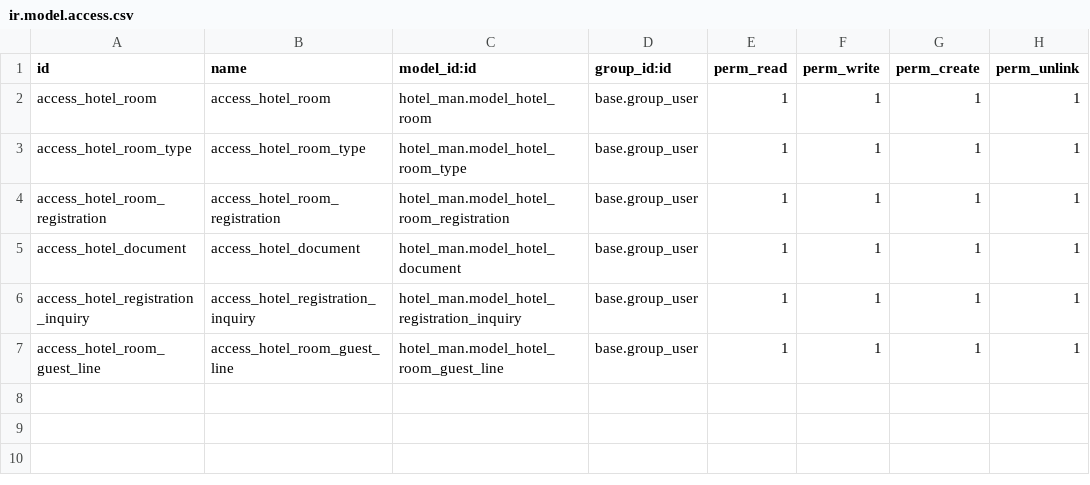
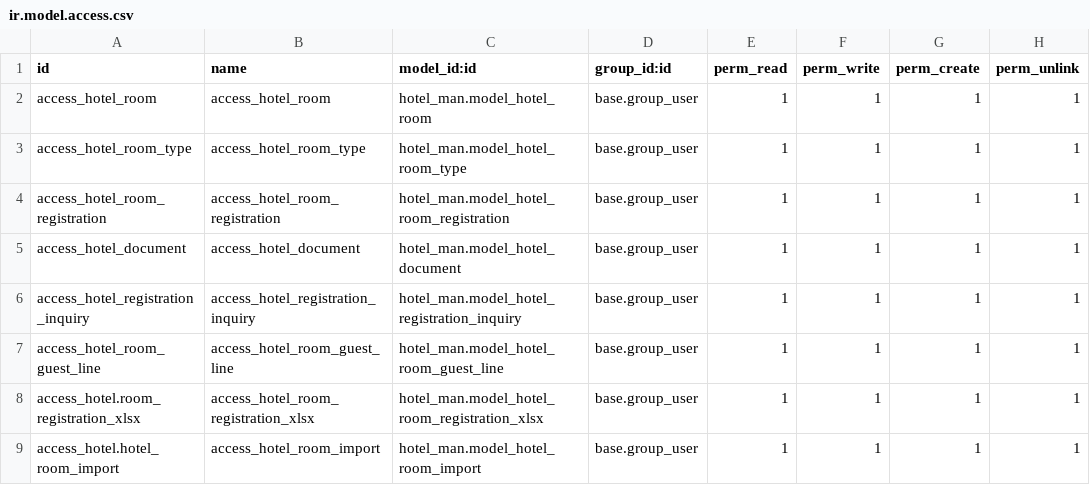
Before and after one commit to jaysuthar743/odoo, a CSV file: custom/hotel_man/security/ir.model.access.csv, drawn as a sheet.

Commit message:
import room from excel

```diff
--- a/custom/hotel_man/security/ir.model.access.csv
+++ b/custom/hotel_man/security/ir.model.access.csv
@@ -7 +7,3 @@ access_hotel_registration_inquiry,access_hotel_registration_inquiry,hotel_man.mo
 access_hotel_room_guest_line,access_hotel_room_guest_line,hotel_man.model_hotel_room_guest_line,base.group_user,1,1,1,1
+access_hotel.room_registration_xlsx,access_hotel_room_registration_xlsx,hotel_man.model_hotel_room_registration_xlsx,base.group_user,1,1,1,1
+access_hotel.hotel_room_import,access_hotel_room_import,hotel_man.model_hotel_room_import,base.group_user,1,1,1,1
```
Also changed, not shown: 13 other files.
